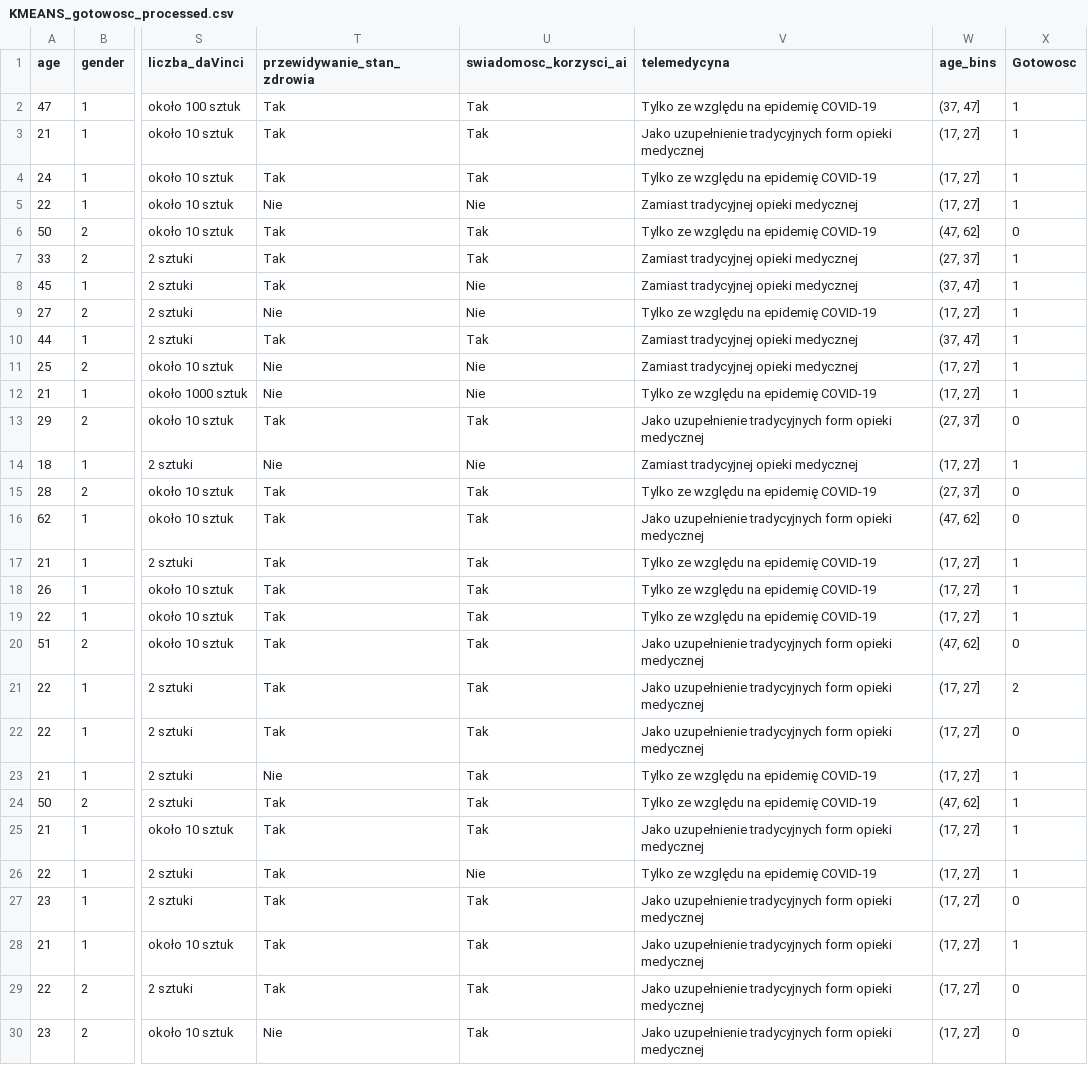
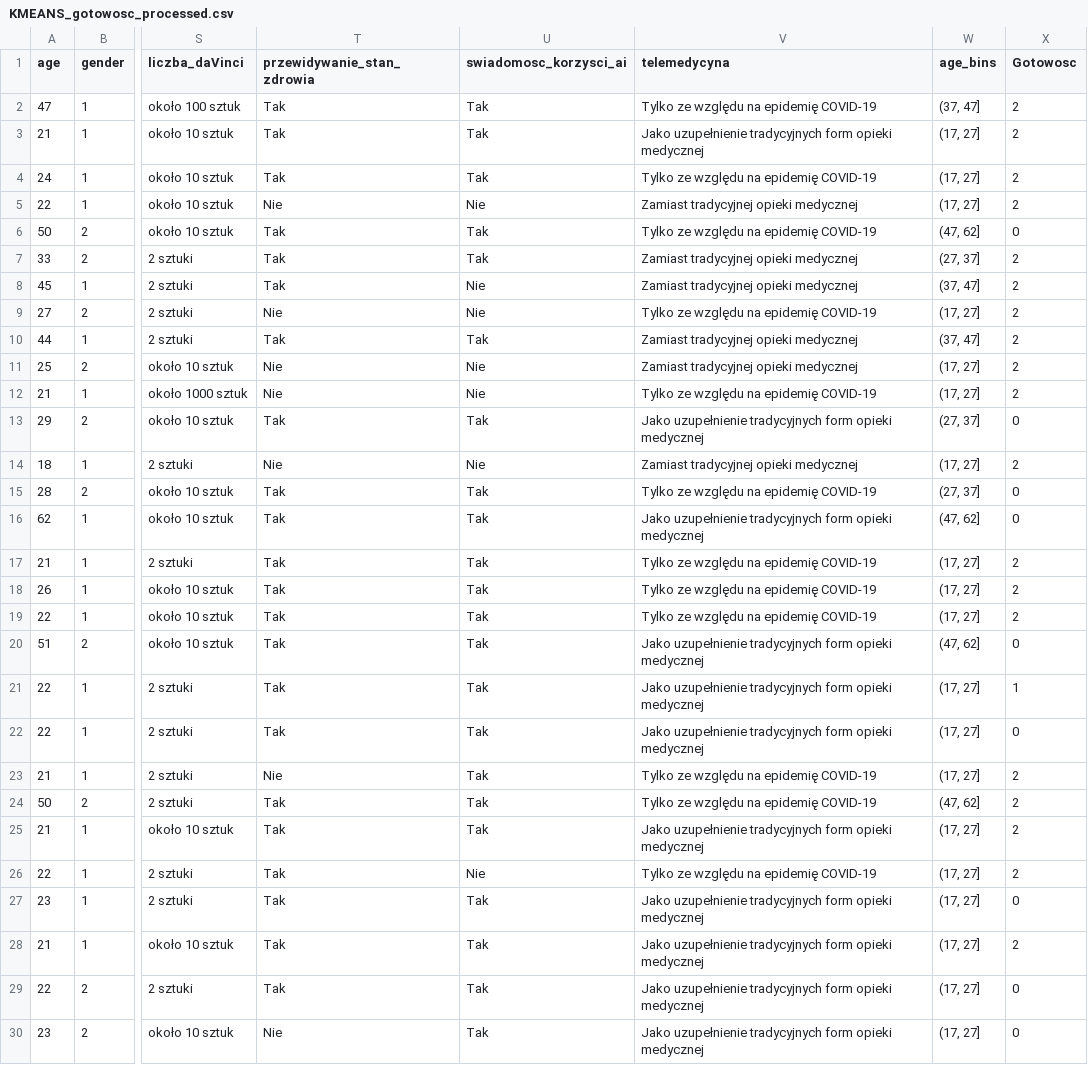
Before and after one commit to AgataPolejowska/MDTA, a CSV file: KMEANS_gotowosc_processed.csv, drawn as a sheet; only a part is shown, gaps mark what is left out; the diff covers the shown part only; the diff names each change by its address in the sheet, - before the commit and + after, or states it on an @@ line.

```diff
--- a/KMEANS_gotowosc_processed.csv
+++ b/KMEANS_gotowosc_processed.csv
-X2:X5 (Gotowosc): 1
+X2:X5 (Gotowosc): 2
-X7:X12 (Gotowosc): 1
+X7:X12 (Gotowosc): 2
-X14 (Gotowosc): 1
+X14 (Gotowosc): 2
-X17:X19 (Gotowosc): 1
+X17:X19 (Gotowosc): 2
-X21 (Gotowosc): 2
+X21 (Gotowosc): 1
-X23:X26 (Gotowosc): 1
+X23:X26 (Gotowosc): 2
-X28 (Gotowosc): 1
+X28 (Gotowosc): 2
```
Also changed, not shown: 48 edited cells elsewhere in this file, gotowosc_processed.csv, klastry_gotowosc_processed.csv, 2 other files.
